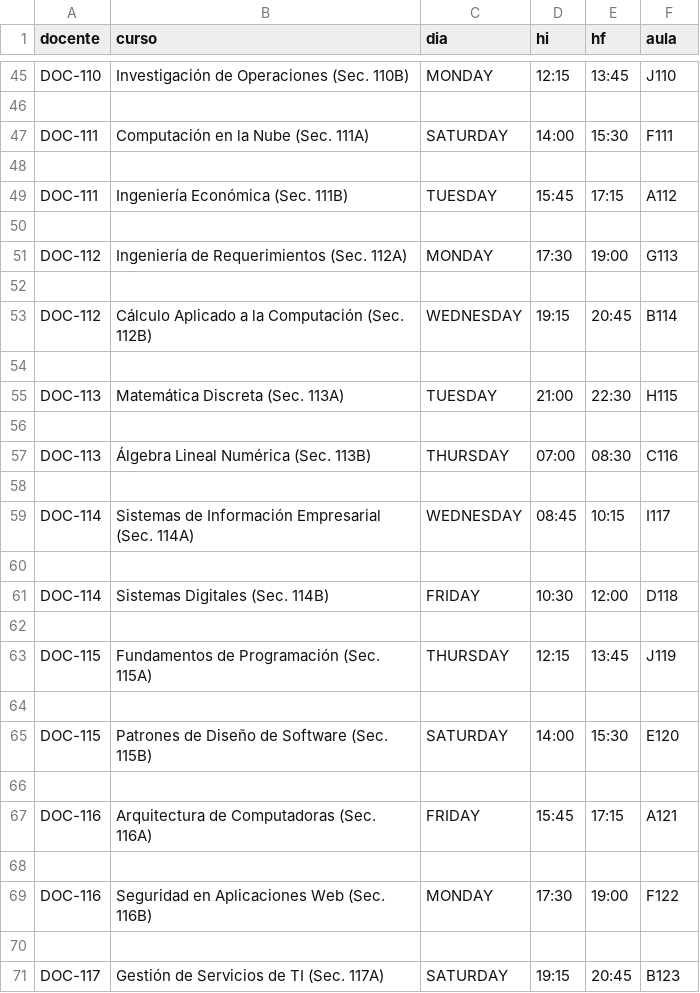
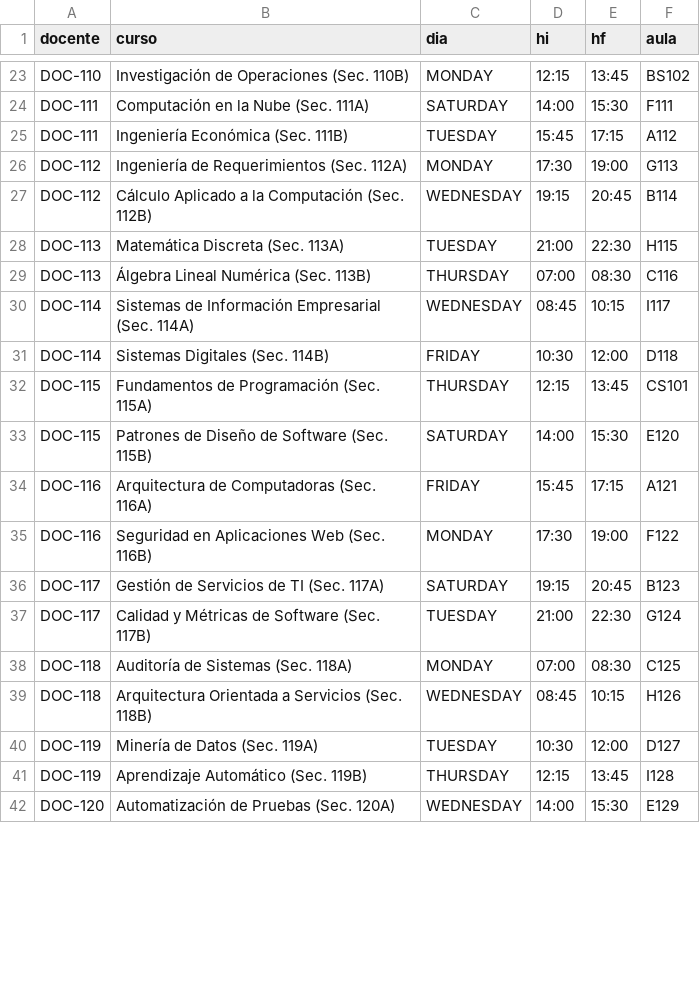
Before and after one commit to Palomino128/cruce-horarios, a CSV file: src/main/resources/data/horarios.csv, drawn as a sheet; only a part is shown, gaps mark what is left out; the shorter side is filled out with more unchanged rows; removed rows and columns are numbered as before the commit, all else as after; the diff covers the shown part only; the diff names each change by its address in the sheet, - before the commit and + after, or states it on an @@ line.

```diff
--- a/src/main/resources/data/horarios.csv
+++ b/src/main/resources/data/horarios.csv
-F23 (aula): J110
+F23 (aula): BS102
-row 46: (empty)
-row 48: (empty)
-row 50: (empty)
-row 52: (empty)
-row 54: (empty)
-row 56: (empty)
-row 58: (empty)
-row 60: (empty)
-row 62: (empty)
-F32 (aula): J119
+F32 (aula): CS101
-row 64: (empty)
-row 66: (empty)
-row 68: (empty)
-row 70: (empty)
```
Also changed, not shown: 89 removed rows and 10 edited cells elsewhere in this file, src/main/resources/data/aulas.csv, 20 other files.
